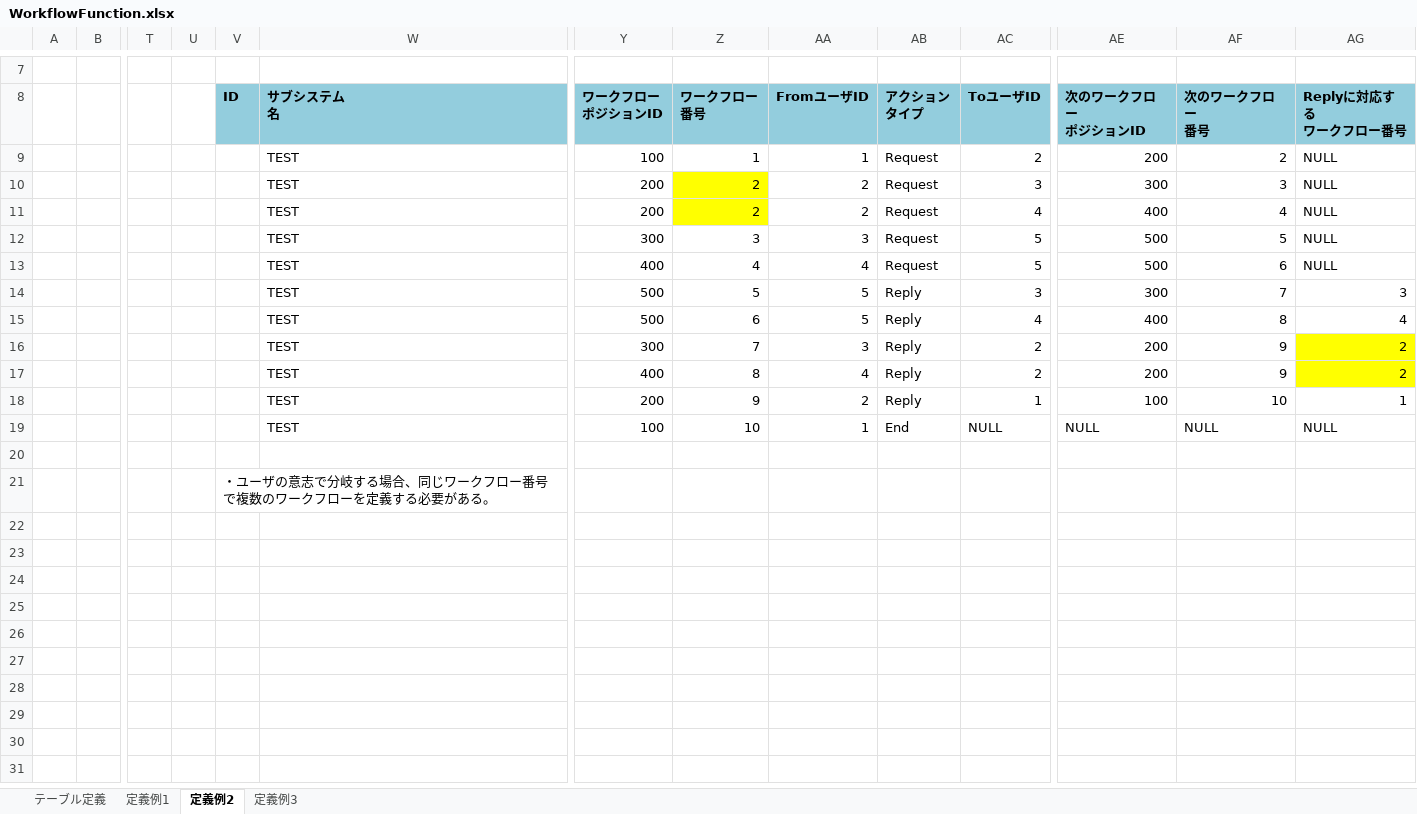
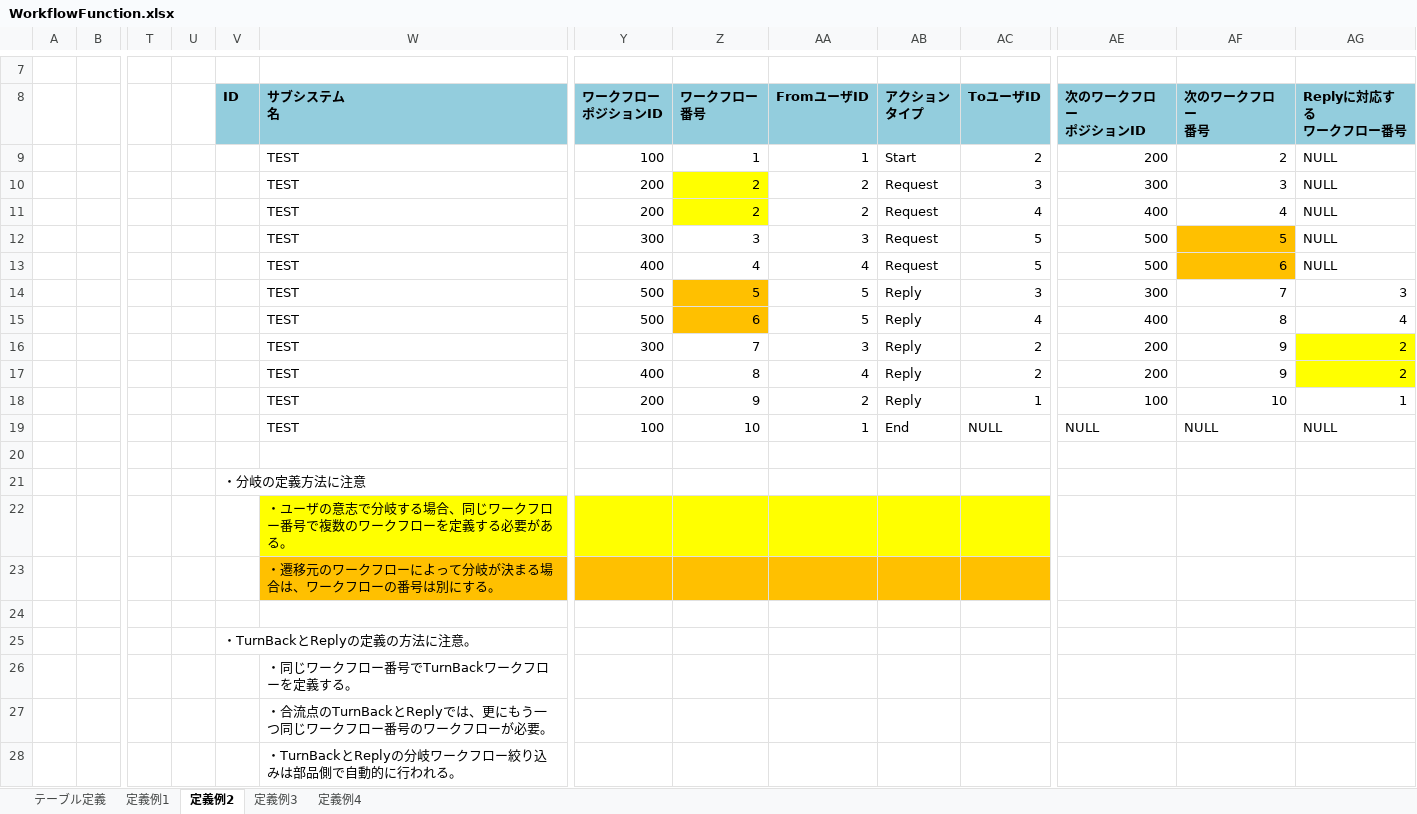
Before and after one commit to OpenTouryoProject/OpenTouryoDocuments, an Excel workbook: documents/1_User_Guide/ja-JP/Business.Workflow/WorkflowFunction.xlsx, sheet 定義例2, drawn as a sheet; only a part is shown, gaps mark what is left out; values as stored, in another font and other column widths than the file's, no borders; charts and pictures not drawn; rows hold the shown columns only; the diff names each change by its address in the sheet, - before the commit and + after, or states it on an @@ line.

```diff
--- a/documents/1_User_Guide/ja-JP/Business.Workflow/WorkflowFunction.xlsx (sheet 定義例2)
+++ b/documents/1_User_Guide/ja-JP/Business.Workflow/WorkflowFunction.xlsx (sheet 定義例2)
+sheet tab: 定義例4
-AB9 (アクション タイプ): Request
+AB9 (アクション タイプ): Start
-AF12:AF13 fill: none
+AF12:AF13 fill: #FFC000
-Z14:Z15 fill: none
+Z14:Z15 fill: #FFC000
-V21 (ID): ・ユーザの意志で分岐する場合、同じワークフロー番号で複数のワークフローを定義する必要がある。
+V21 (ID): ・分岐の定義方法に注意
+row 22:  |  |  |  |  | ・ユーザの意志で分岐する場合、同じワークフロー番号で複数のワークフローを定義する必要がある。
+row 23:  |  |  |  |  | ・遷移元のワークフローによって分岐が決まる場合は、ワークフローの番号は別にする。
+row 24: (empty)
+row 25:  |  |  |  | ・TurnBackとReplyの定義の方法に注意。
+row 26:  |  |  |  |  | ・同じワークフロー番号でTurnBackワークフローを定義する。
+row 27:  |  |  |  |  | ・合流点のTurnBackとReplyでは、更にもう一つ同じワークフロー番号のワークフローが必要。
+row 28:  |  |  |  |  | ・TurnBackとReplyの分岐ワークフロー絞り込みは部品側で自動的に行われる。
```
Also changed, not shown: sheet 定義例1, sheet テーブル定義, sheet 定義例3, charts or pictures, 1 other file.
